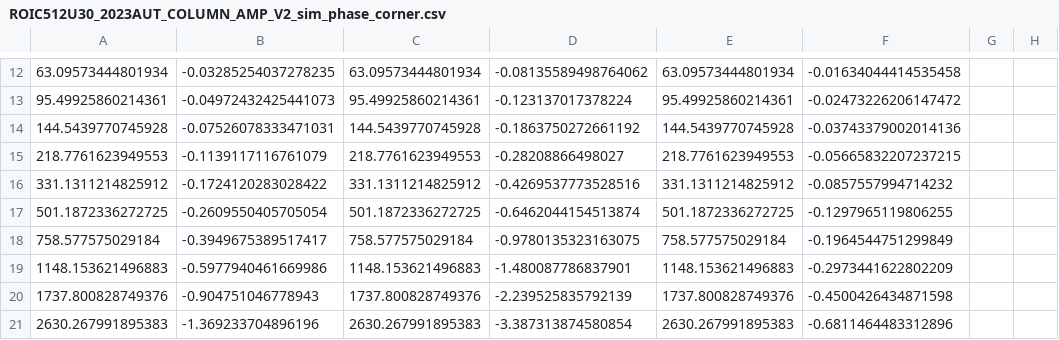
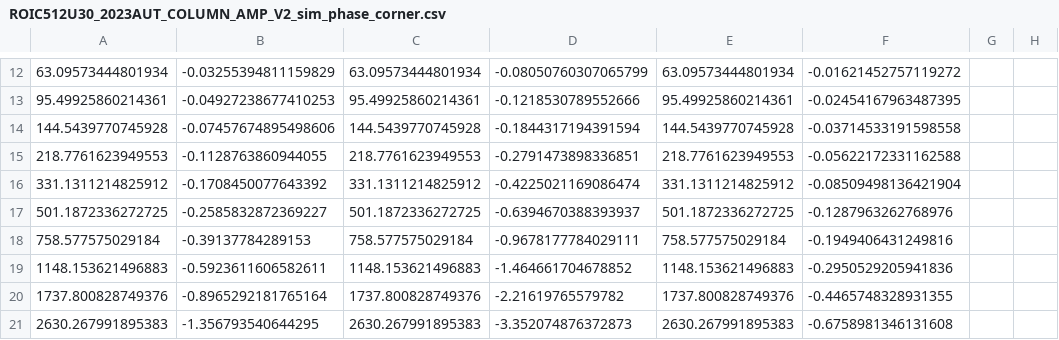
Before and after one commit to YangcyXiang/Python, a CSV file: Plot/data/ROIC512U30_2023AUT_COLUMN_AMP_V2_sim_phase_corner.csv, drawn as a sheet; only a part is shown, gaps mark what is left out; the diff covers the shown part only; the diff names each change by its address in the sheet, - before the commit and + after, or states it on an @@ line.

```diff
--- a/Plot/data/ROIC512U30_2023AUT_COLUMN_AMP_V2_sim_phase_corner.csv
+++ b/Plot/data/ROIC512U30_2023AUT_COLUMN_AMP_V2_sim_phase_corner.csv
-B12: -0.03285254037278235
+B12: -0.03255394811159829
-D12: -0.08135589498764062
+D12: -0.08050760307065799
-F12: -0.01634044414535458
+F12: -0.01621452757119272
-B13: -0.04972432425441073
+B13: -0.04927238677410253
-D13: -0.123137017378224
+D13: -0.1218530789552666
-F13: -0.02473226206147472
+F13: -0.02454167963487395
-B14: -0.07526078333471031
+B14: -0.07457674895498606
-D14: -0.1863750272661192
+D14: -0.1844317194391594
-F14: -0.03743379002014136
+F14: -0.03714533191598558
-B15: -0.1139117116761079
+B15: -0.1128763860944055
-D15: -0.28208866498027
+D15: -0.2791473898336851
-F15: -0.05665832207237215
+F15: -0.05622172331162588
-B16: -0.1724120283028422
+B16: -0.1708450077643392
-D16: -0.4269537773528516
+D16: -0.4225021169086474
-F16: -0.0857557994714232
+F16: -0.08509498136421904
-B17: -0.2609550405705054
+B17: -0.2585832872369227
-D17: -0.6462044154513874
+D17: -0.6394670388393937
-F17: -0.1297965119806255
+F17: -0.1287963262768976
-B18: -0.3949675389517417
+B18: -0.39137784289153
-D18: -0.9780135323163075
+D18: -0.9678177784029111
-F18: -0.1964544751299849
+F18: -0.1949406431249816
-B19: -0.5977940461669986
+B19: -0.5923611606582611
-D19: -1.480087786837901
+D19: -1.464661704678852
-F19: -0.2973441622802209
+F19: -0.2950529205941836
-B20: -0.904751046778943
+B20: -0.8965292181765164
-D20: -2.239525835792139
+D20: -2.21619765579782
-F20: -0.4500426434871598
+F20: -0.4465748328931355
-B21: -1.369233704896196
+B21: -1.356793540644295
-D21: -3.387313874580854
+D21: -3.352074876372873
-F21: -0.6811464483312896
+F21: -0.6758981346131608
```
Also changed, not shown: 123 edited cells elsewhere in this file, Plot/data/ROIC512U30_2023AUT_COLUMN_AMP_V2_sim_gain_corner.csv, 2 other files.
